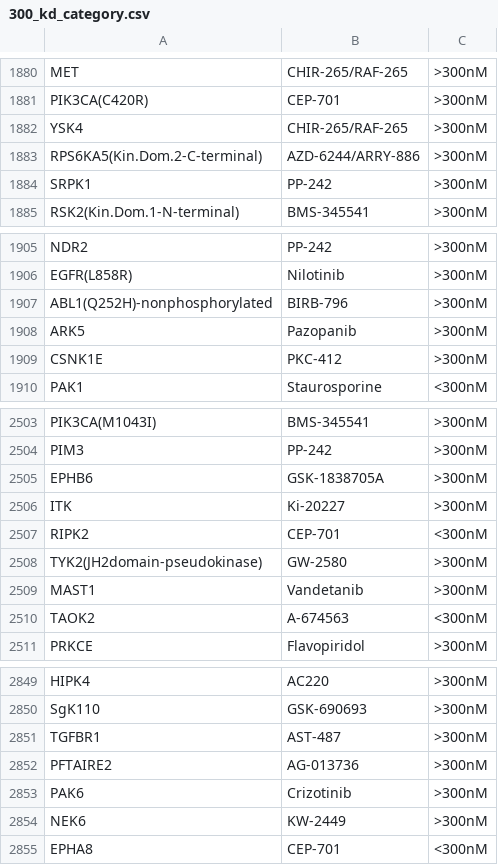
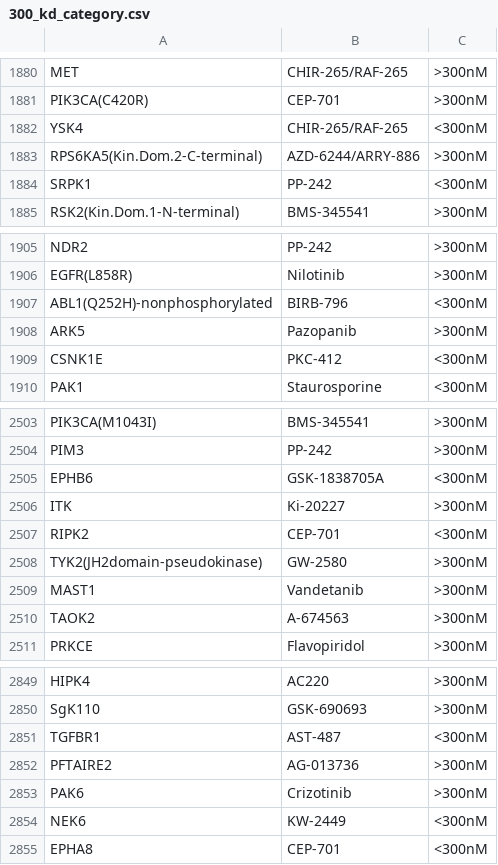
Before and after one commit to mintary/pharmahacks-25, a CSV file: 300_kd_category.csv, drawn as a sheet; only a part is shown, gaps mark what is left out; the diff covers the shown part only.

```diff
--- a/300_kd_category.csv
+++ b/300_kd_category.csv
@@ -1881,5 +1881,5 @@ MET,CHIR-265/RAF-265,>300nM
 PIK3CA(C420R),CEP-701,>300nM
-YSK4,CHIR-265/RAF-265,>300nM
+YSK4,CHIR-265/RAF-265,<300nM
 RPS6KA5(Kin.Dom.2-C-terminal),AZD-6244/ARRY-886,>300nM
-SRPK1,PP-242,>300nM
+SRPK1,PP-242,<300nM
 RSK2(Kin.Dom.1-N-terminal),BMS-345541,>300nM
@@ -1906,5 +1906,5 @@ NDR2,PP-242,>300nM
 EGFR(L858R),Nilotinib,>300nM
-ABL1(Q252H)-nonphosphorylated,BIRB-796,>300nM
+ABL1(Q252H)-nonphosphorylated,BIRB-796,<300nM
 ARK5,Pazopanib,>300nM
-CSNK1E,PKC-412,>300nM
+CSNK1E,PKC-412,<300nM
 PAK1,Staurosporine,<300nM
@@ -2504,3 +2504,3 @@ PIK3CA(M1043I),BMS-345541,>300nM
 PIM3,PP-242,>300nM
-EPHB6,GSK-1838705A,>300nM
+EPHB6,GSK-1838705A,<300nM
 ITK,Ki-20227,>300nM
@@ -2509,3 +2509,3 @@ TYK2(JH2domain-pseudokinase),GW-2580,>300nM
 MAST1,Vandetanib,>300nM
-TAOK2,A-674563,<300nM
+TAOK2,A-674563,>300nM
 PRKCE,Flavopiridol,>300nM
@@ -2850,6 +2850,6 @@ HIPK4,AC220,>300nM
 SgK110,GSK-690693,>300nM
-TGFBR1,AST-487,>300nM
+TGFBR1,AST-487,<300nM
 PFTAIRE2,AG-013736,>300nM
 PAK6,Crizotinib,>300nM
-NEK6,KW-2449,>300nM
+NEK6,KW-2449,<300nM
 EPHA8,CEP-701,<300nM
```
Also changed, not shown: 121 edited cells elsewhere in this file, 3000_kd_category.csv, 6 other files.
